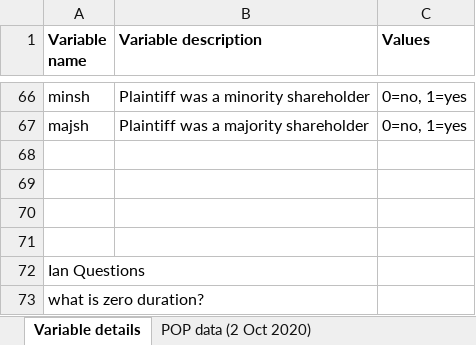
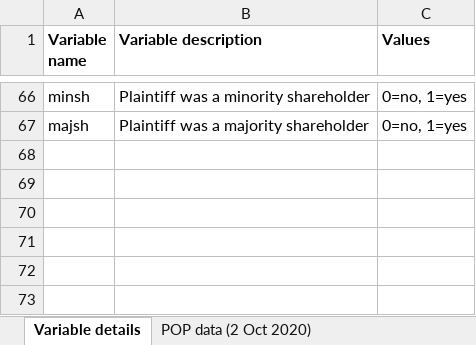
Before and after one commit to STATSmonash/law, an Excel workbook: lecture_2/20201002 POP file with ASIC data.xlsx, sheet Variable details, drawn as a sheet; only a part is shown, gaps mark what is left out; values as stored, in another font and other column widths than the file's, no borders; the diff names each change by its address in the sheet, - before the commit and + after, or states it on an @@ line.

Commit message:
update

```diff
--- a/lecture_2/20201002 POP file with ASIC data.xlsx (sheet Variable details)
+++ b/lecture_2/20201002 POP file with ASIC data.xlsx (sheet Variable details)
-row 68: (empty)
-row 69: (empty)
-row 70: (empty)
-row 71: (empty)
-row 72: Ian Questions
-row 73: what is zero duration?
```
